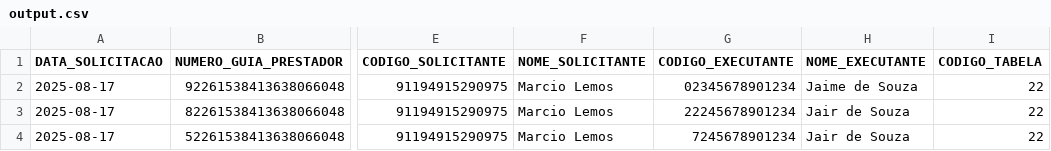
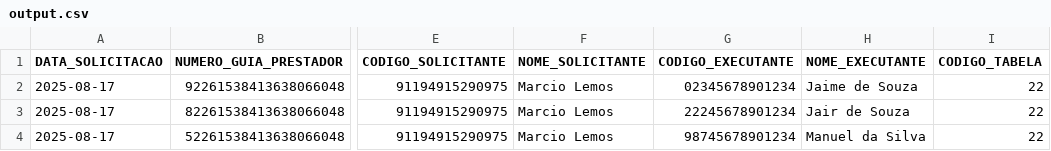
Before and after one commit to thiagomvaz/neo4j, a CSV file: health/output.csv, drawn as a sheet; only a part is shown, gaps mark what is left out; the diff names each change by its address in the sheet, - before the commit and + after, or states it on an @@ line.

```diff
--- a/health/output.csv
+++ b/health/output.csv
-G4 (CODIGO_EXECUTANTE): 7245678901234
+G4 (CODIGO_EXECUTANTE): 98745678901234
-H4 (NOME_EXECUTANTE): Jair de Souza
+H4 (NOME_EXECUTANTE): Manuel da Silva
```
Also changed, not shown: 1 other file.
